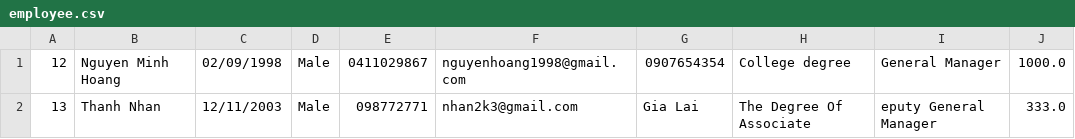
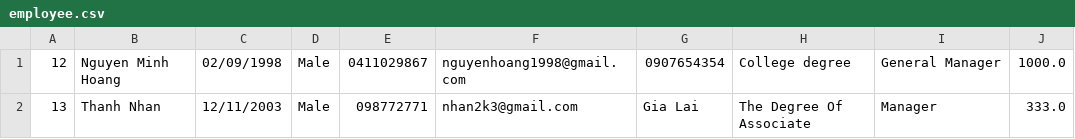
Before and after one commit to nguyenminhhoang291998/C9022G1_Nguyen_Minh_Hoang_Module_02, a CSV file: src/case_study/furama_resort/data/employee.csv, drawn as a sheet.

```diff
--- a/src/case_study/furama_resort/data/employee.csv
+++ b/src/case_study/furama_resort/data/employee.csv
@@ -1,2 +1,2 @@
 12,Nguyen Minh Hoang,02/09/1998,Male,0411029867,nguyenhoang1998@gmail.com,0907654354,College degree,General Manager,1000.0
-13,Thanh Nhan,12/11/2003,Male,098772771,nhan2k3@gmail.com,Gia Lai,The Degree Of Associate,eputy General Manager,333.0
+13,Thanh Nhan,12/11/2003,Male,098772771,nhan2k3@gmail.com,Gia Lai,The Degree Of Associate,Manager,333.0
```
Also changed, not shown: out/production/module2/case_study/furama_resort/data/employee.csv, 47 other files.
